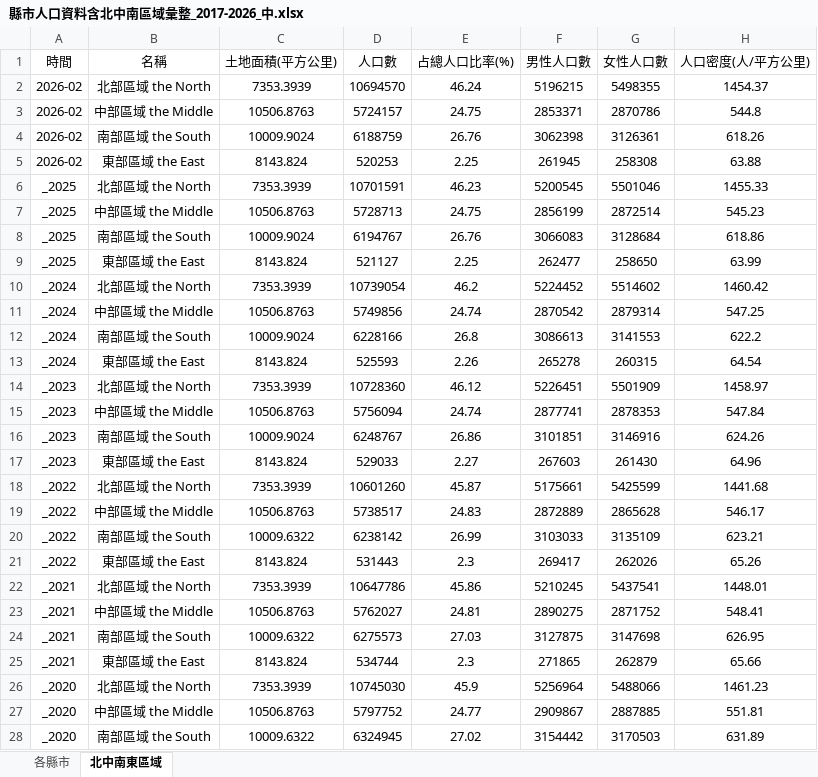
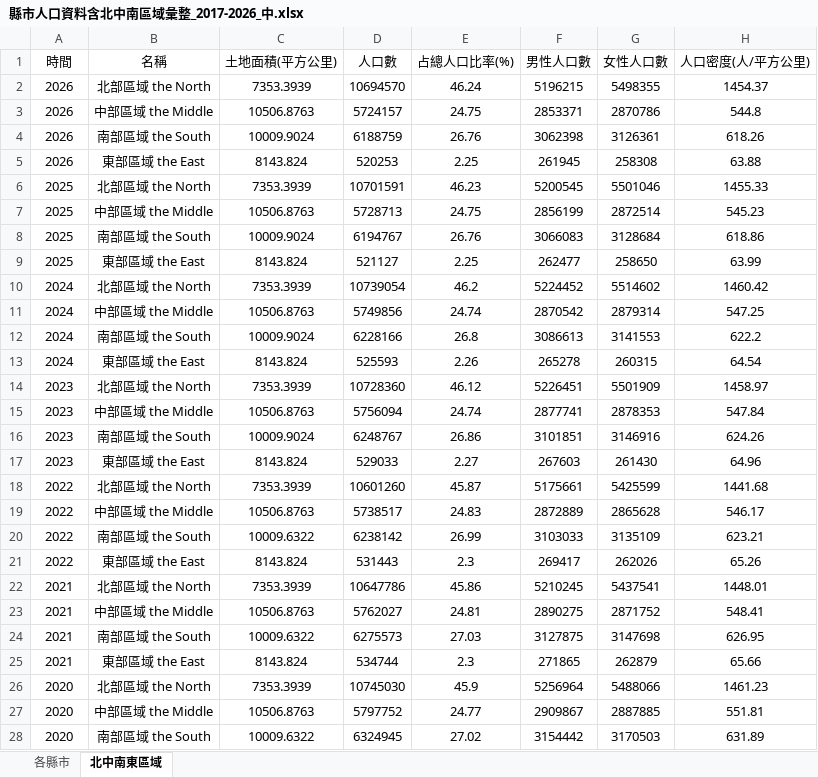
Before and after one commit to Eri579/260321_nNiseproj, an Excel workbook: data/06延伸資料/縣市人口資料含北中南區域彙整_2017-2026_中.xlsx, sheet 北中南東區域, drawn as a sheet; only a part is shown; values as stored, in another font and other column widths than the file's, no borders; the diff covers the shown part only; the diff names each change by its address in the sheet, - before the commit and + after, or states it on an @@ line.

Commit message:
年份調整

```diff
--- a/data/06延伸資料/縣市人口資料含北中南區域彙整_2017-2026_中.xlsx (sheet 北中南東區域)
+++ b/data/06延伸資料/縣市人口資料含北中南區域彙整_2017-2026_中.xlsx (sheet 北中南東區域)
-A2:A5 (時間): 2026-02
+A2:A5 (時間): 2026
-A6:A9 (時間): _2025
+A6:A9 (時間): 2025
-A10:A13 (時間): _2024
+A10:A13 (時間): 2024
-A14:A17 (時間): _2023
+A14:A17 (時間): 2023
-A18:A21 (時間): _2022
+A18:A21 (時間): 2022
-A22:A25 (時間): _2021
+A22:A25 (時間): 2021
-A26:A28 (時間): _2020
+A26:A28 (時間): 2020
```
Also changed, not shown: 13 edited cells elsewhere in this sheet.
